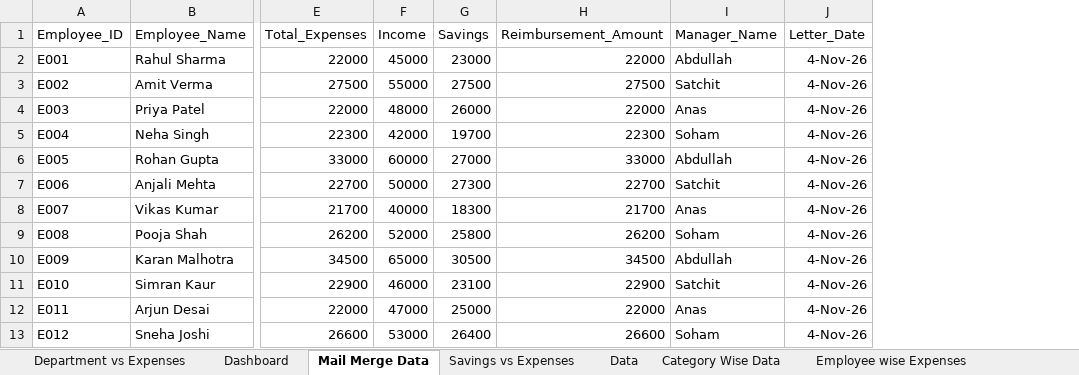
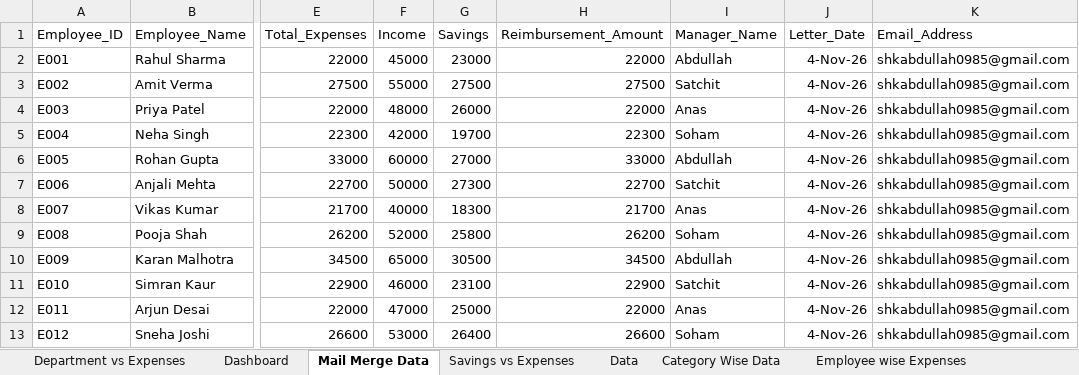
Before and after one commit to Abdullah-Shaikh-22/Projects, an Excel workbook: Expense_Tracker.xlsx, sheet Mail Merge Data, drawn as a sheet; only a part is shown, gaps mark what is left out; values as stored, in another font and other column widths than the file's, no borders; table styles not drawn; the diff names each change by its address in the sheet, - before the commit and + after, or states it on an @@ line.

Commit message:
added email

```diff
--- a/Expense_Tracker.xlsx (sheet Mail Merge Data)
+++ b/Expense_Tracker.xlsx (sheet Mail Merge Data)
+column K (Email_Address), rows 2-13: all shkabdullah0985@gmail.com
```
Also changed, not shown: sheet Kpi Cards, sheet Category Wise Data, sheet Employee wise Expenses, sheet Savings vs Expenses, sheet Income vs Expenses, sheet Dashboard, charts or pictures.
